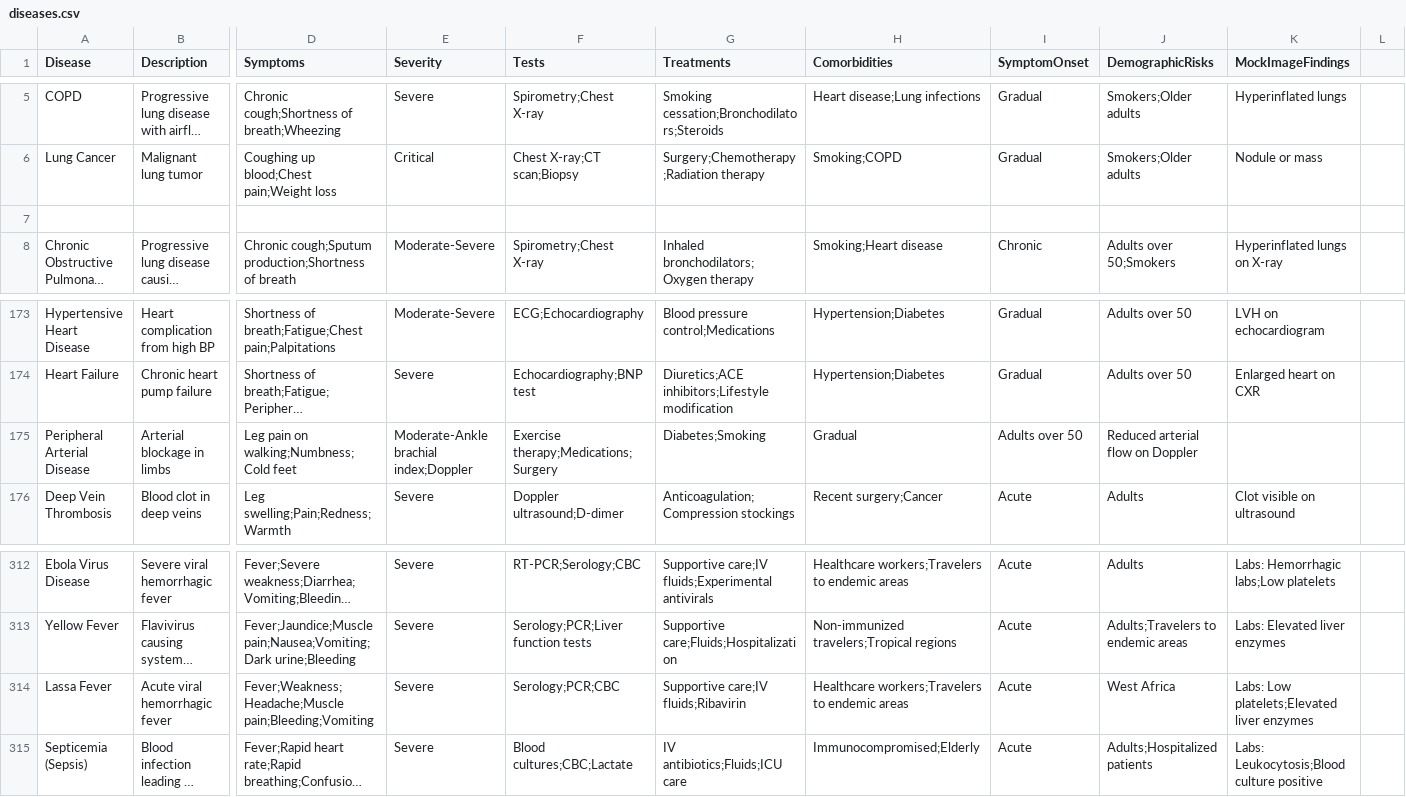
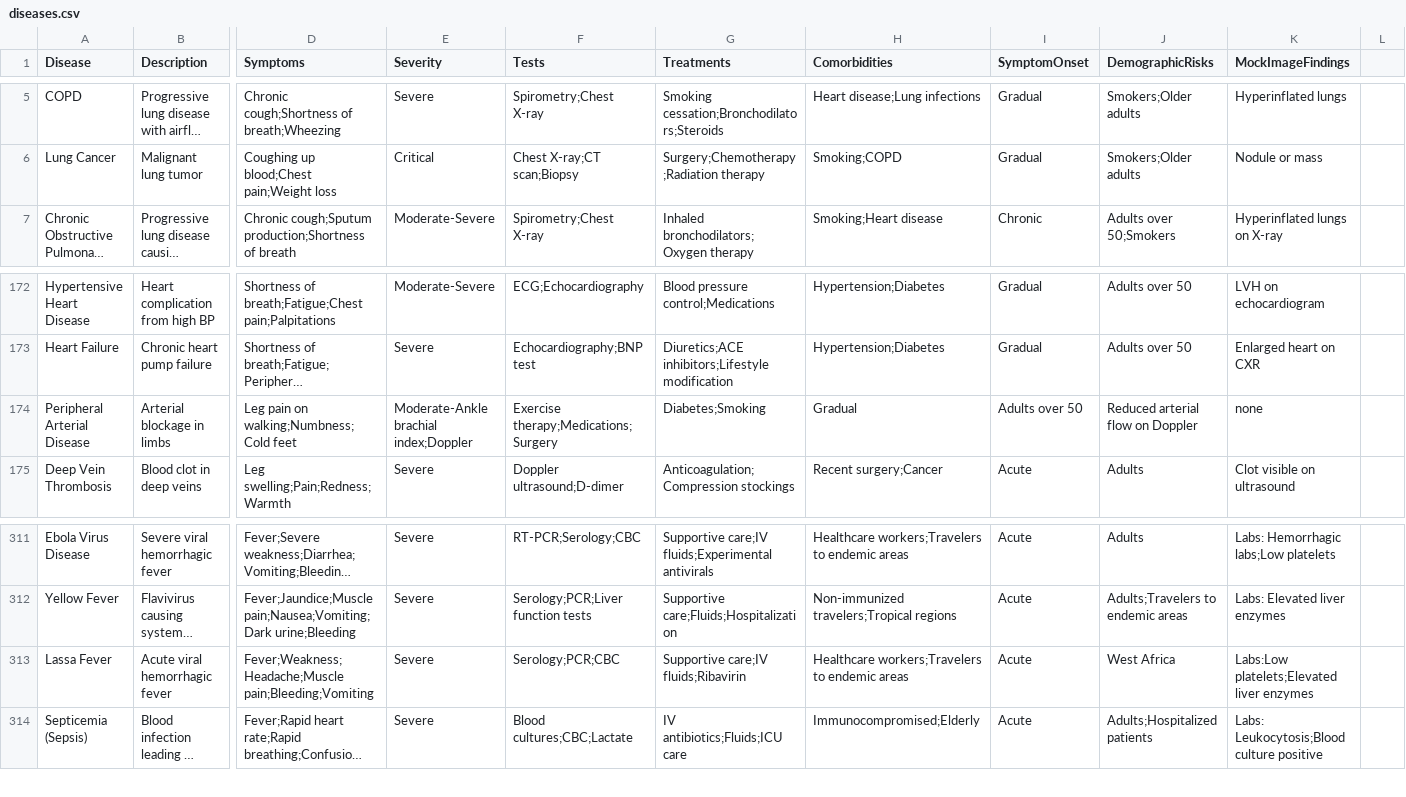
Before and after one commit to sushacharya-29/MEDI_AI, a CSV file: mediscan-pro/data/datasets/diseases.csv, drawn as a sheet; only a part is shown, gaps mark what is left out; long unchanged cells end in …; removed rows and columns are numbered as before the commit, all else as after; rows hold the shown columns only; the diff covers the shown part only; the diff names each change by its address in the sheet, - before the commit and + after, or states it on an @@ line.

```diff
--- a/mediscan-pro/data/datasets/diseases.csv
+++ b/mediscan-pro/data/datasets/diseases.csv
-row 7: (empty)
-K174 (MockImageFindings): (empty)
+K174 (MockImageFindings): none
-K313 (MockImageFindings): Labs: Low platelets;Elevated liver enzymes
+K313 (MockImageFindings): Labs:Low platelets;Elevated liver enzymes
```
Also changed, not shown: 24 edited cells elsewhere in this file, 1 other file.
